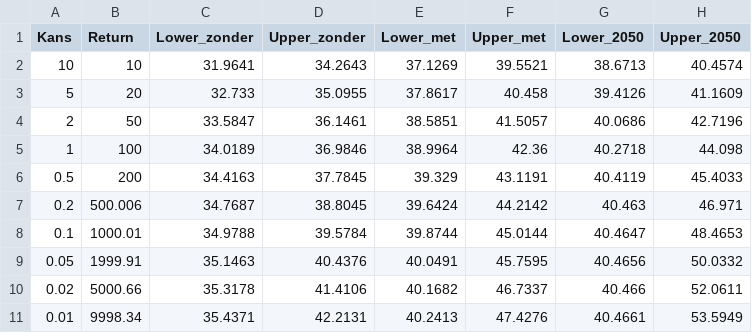
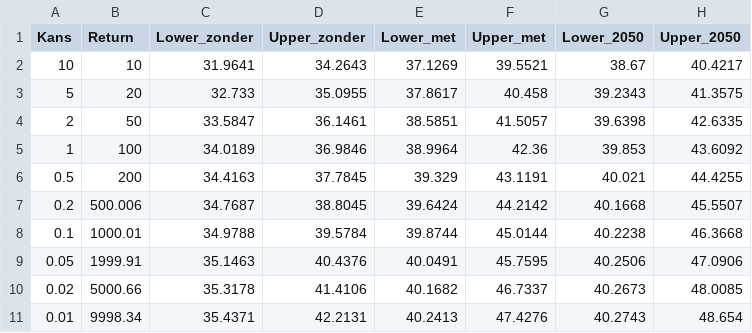
Before and after one commit to sophievanderhorst/data, a CSV file: confidence_intervals.csv, drawn as a sheet.

```diff
--- a/confidence_intervals.csv
+++ b/confidence_intervals.csv
@@ -1,11 +1,11 @@
 Kans,Return,Lower_zonder,Upper_zonder,Lower_met,Upper_met,Lower_2050,Upper_2050
-10,10,31.9641,34.2643,37.1269,39.5521,38.6713,40.4574
-5,20,32.733,35.0955,37.8617,40.458,39.4126,41.1609
-2,50,33.5847,36.1461,38.5851,41.5057,40.0686,42.7196
-1,100,34.0189,36.9846,38.9964,42.36,40.2718,44.098
-0.5,200,34.4163,37.7845,39.329,43.1191,40.4119,45.4033
-0.2,500.006,34.7687,38.8045,39.6424,44.2142,40.463,46.971
-0.1,1000.01,34.9788,39.5784,39.8744,45.0144,40.4647,48.4653
-0.05,1999.91,35.1463,40.4376,40.0491,45.7595,40.4656,50.0332
-0.02,5000.66,35.3178,41.4106,40.1682,46.7337,40.466,52.0611
-0.01,9998.34,35.4371,42.2131,40.2413,47.4276,40.4661,53.5949
+10,10,31.9641,34.2643,37.1269,39.5521,38.67,40.4217
+5,20,32.733,35.0955,37.8617,40.458,39.2343,41.3575
+2,50,33.5847,36.1461,38.5851,41.5057,39.6398,42.6335
+1,100,34.0189,36.9846,38.9964,42.36,39.853,43.6092
+0.5,200,34.4163,37.7845,39.329,43.1191,40.021,44.4255
+0.2,500.006,34.7687,38.8045,39.6424,44.2142,40.1668,45.5507
+0.1,1000.01,34.9788,39.5784,39.8744,45.0144,40.2238,46.3668
+0.05,1999.91,35.1463,40.4376,40.0491,45.7595,40.2506,47.0906
+0.02,5000.66,35.3178,41.4106,40.1682,46.7337,40.2673,48.0085
+0.01,9998.34,35.4371,42.2131,40.2413,47.4276,40.2743,48.654
```
